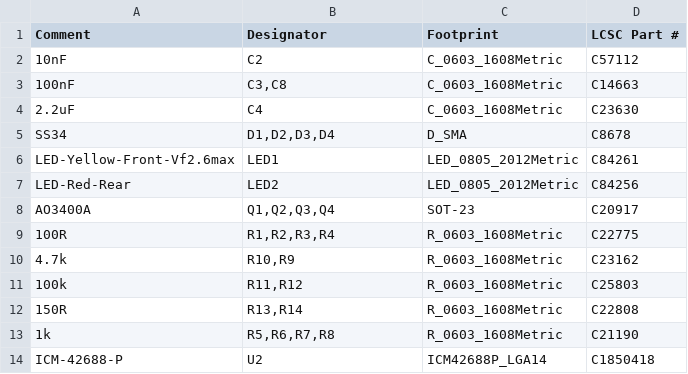
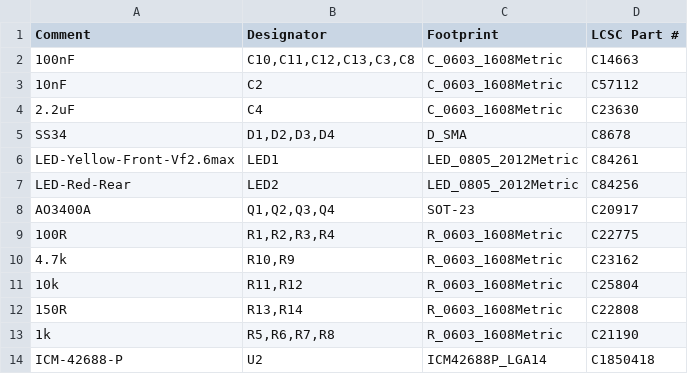
Before and after one commit to DerKodex-Repo-Curator/pursuit-drone, a CSV file: gerbers/JLCPCB_BOM.csv, drawn as a sheet.

```diff
--- a/gerbers/JLCPCB_BOM.csv
+++ b/gerbers/JLCPCB_BOM.csv
@@ -1,4 +1,4 @@
 Comment,Designator,Footprint,LCSC Part #
+100nF,"C10,C11,C12,C13,C3,C8",C_0603_1608Metric,C14663
 10nF,C2,C_0603_1608Metric,C57112
-100nF,"C3,C8",C_0603_1608Metric,C14663
 2.2uF,C4,C_0603_1608Metric,C23630
@@ -10,3 +10,3 @@ AO3400A,"Q1,Q2,Q3,Q4",SOT-23,C20917
 4.7k,"R10,R9",R_0603_1608Metric,C23162
-100k,"R11,R12",R_0603_1608Metric,C25803
+10k,"R11,R12",R_0603_1608Metric,C25804
 150R,"R13,R14",R_0603_1608Metric,C22808
```
Also changed, not shown: gerbers/BOM.csv, gerbers/JLCPCB_CPL.csv, 41 other files.
